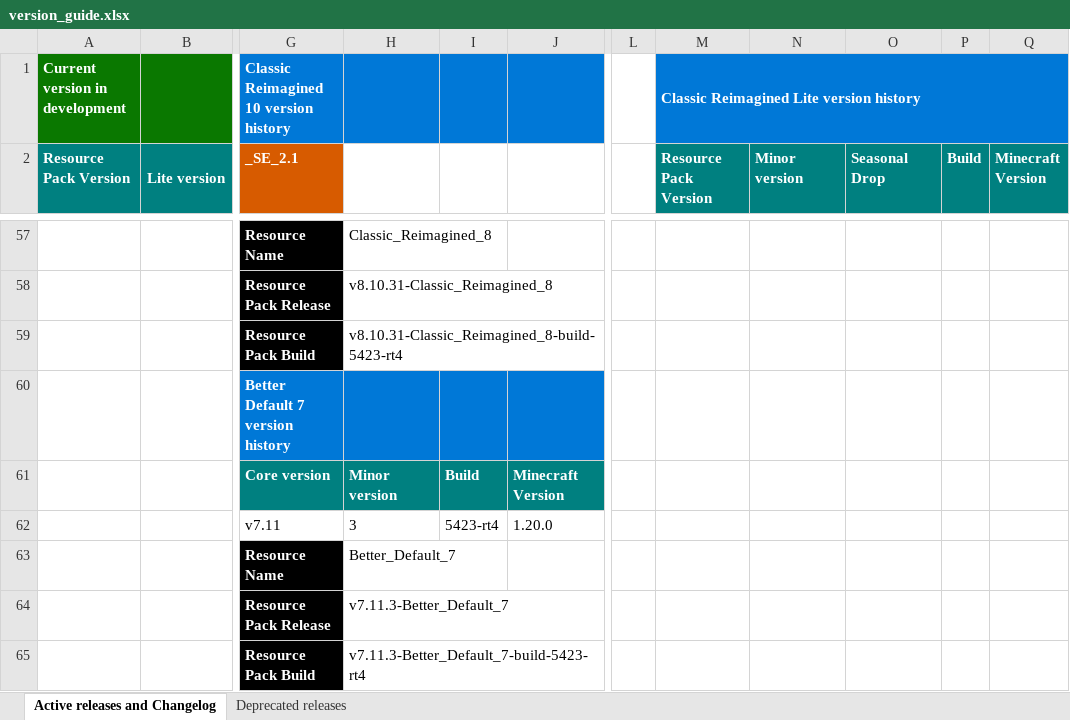
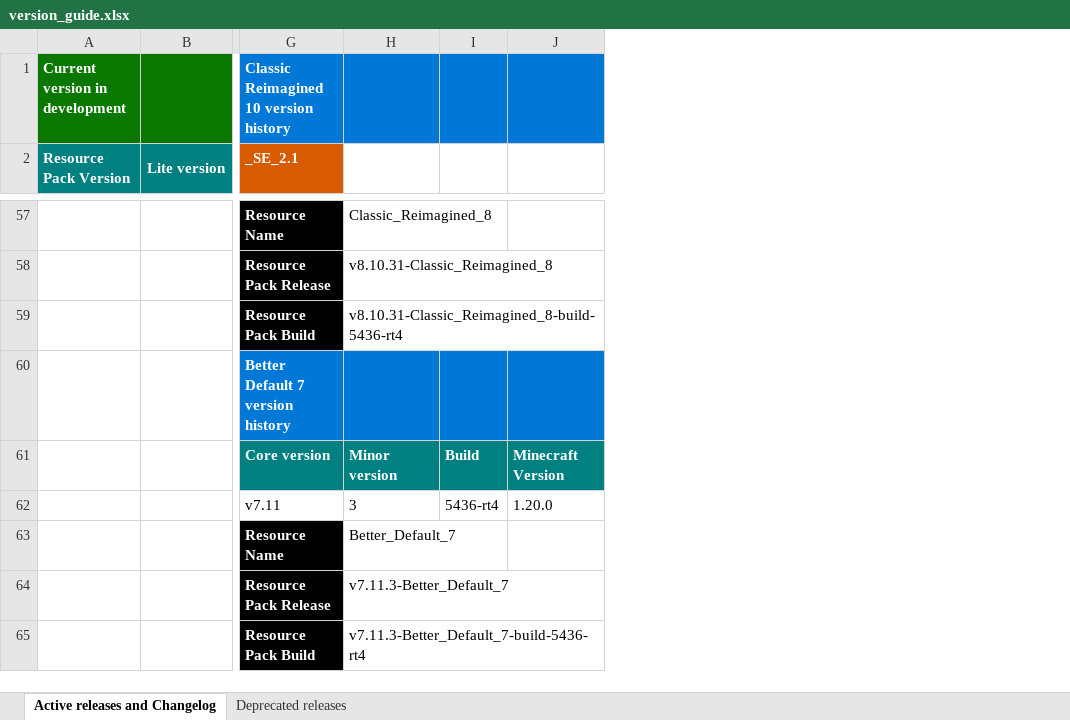
Before and after one commit to DogeStudiosSoftware/Classic-Reimagined, an Excel workbook: version_guide.xlsx, sheet Active releases and Changelog, drawn as a sheet; only a part is shown, gaps mark what is left out; values as stored, in another font and other column widths than the file's, no borders; the diff covers the shown part only; the diff names each change by its address in the sheet, - before the commit and + after, or states it on an @@ line.

Commit message:
Update version_guide.xlsx

```diff
--- a/version_guide.xlsx (sheet Active releases and Changelog)
+++ b/version_guide.xlsx (sheet Active releases and Changelog)
-column L, empty
-column M (Resource Pack Version), row 1: Classic Reimagined Lite version history
-column N (Minor version), empty
-column O (Seasonal Drop), empty
-column P (Build), empty
-column Q (Minecraft Version), empty
-H59: v8.10.31-Classic_Reimagined_8-build-5423-rt4
+H59: v8.10.31-Classic_Reimagined_8-build-5436-rt4
-I62: 5423-rt4
+I62: 5436-rt4
-H65: v7.11.3-Better_Default_7-build-5423-rt4
+H65: v7.11.3-Better_Default_7-build-5436-rt4
```
Also changed, not shown: 22 edited cells elsewhere in this sheet.
